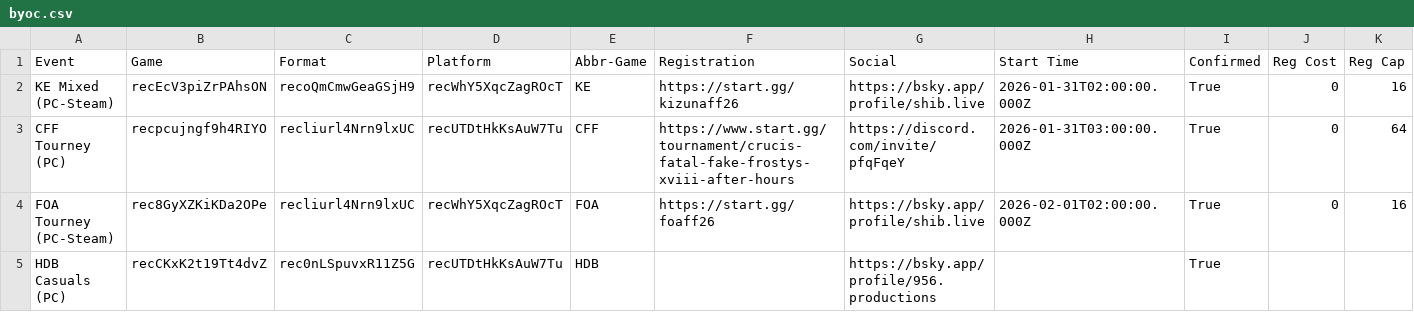
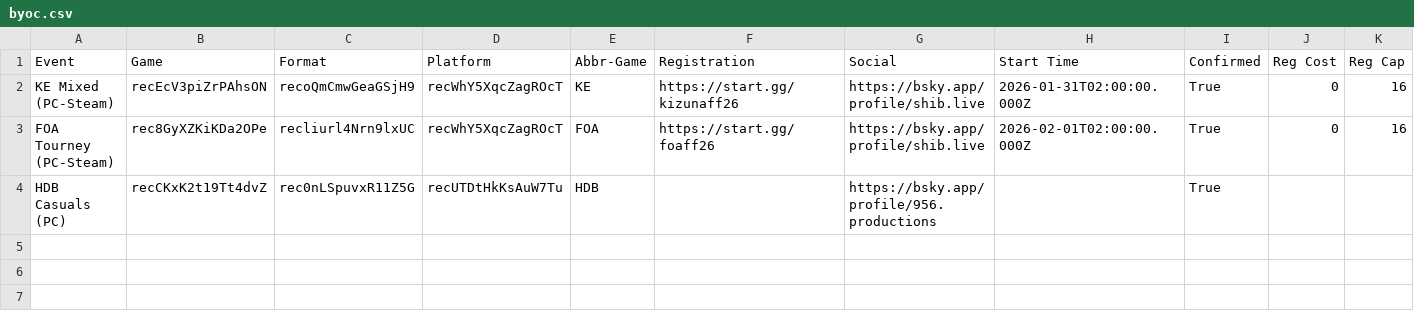
Before and after one commit to 956Productions/vortexgallery.moe, a CSV file: _data/vgff26/byoc.csv, drawn as a sheet; only a part is shown; rows hold the shown columns only; the diff names each change by its address in the sheet, - before the commit and + after, or states it on an @@ line.

```diff
--- a/_data/vgff26/byoc.csv
+++ b/_data/vgff26/byoc.csv
-row 3: CFF Tourney (PC) | recpcujngf9h4RIYO | recliurl4Nrn9lxUC | recUTDtHkKsAuW7Tu | CFF | https://www.start.gg/tournament/crucis-fatal-fake-frostys-xviii-after-hours | https://discord.com/invite/pfqFqeY | 2026-01-31T03:00:00.000Z | True | 0 | 64
```
